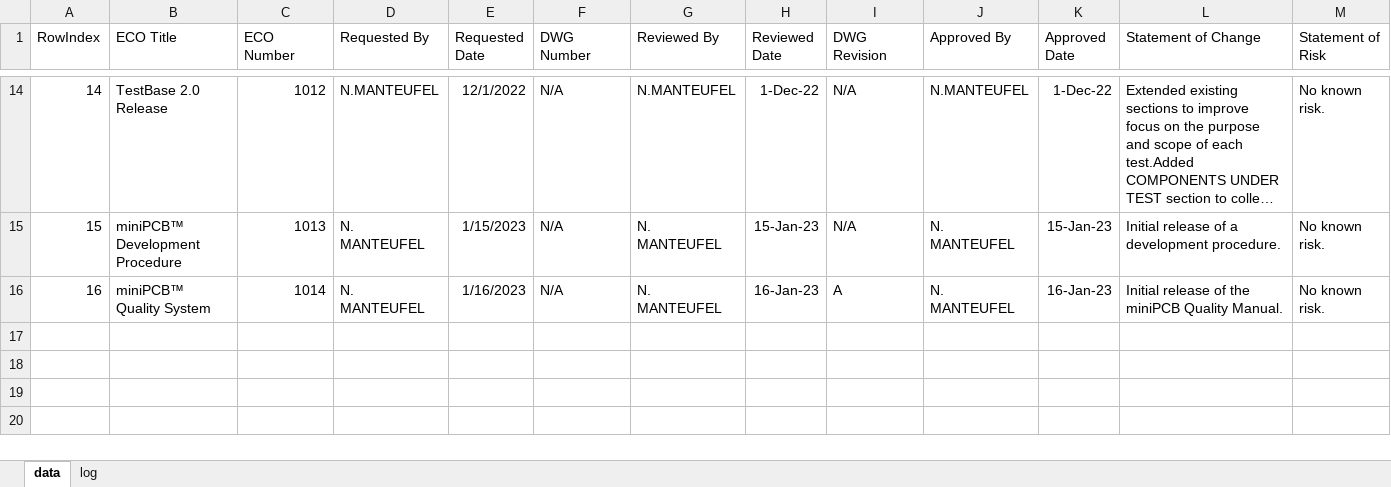
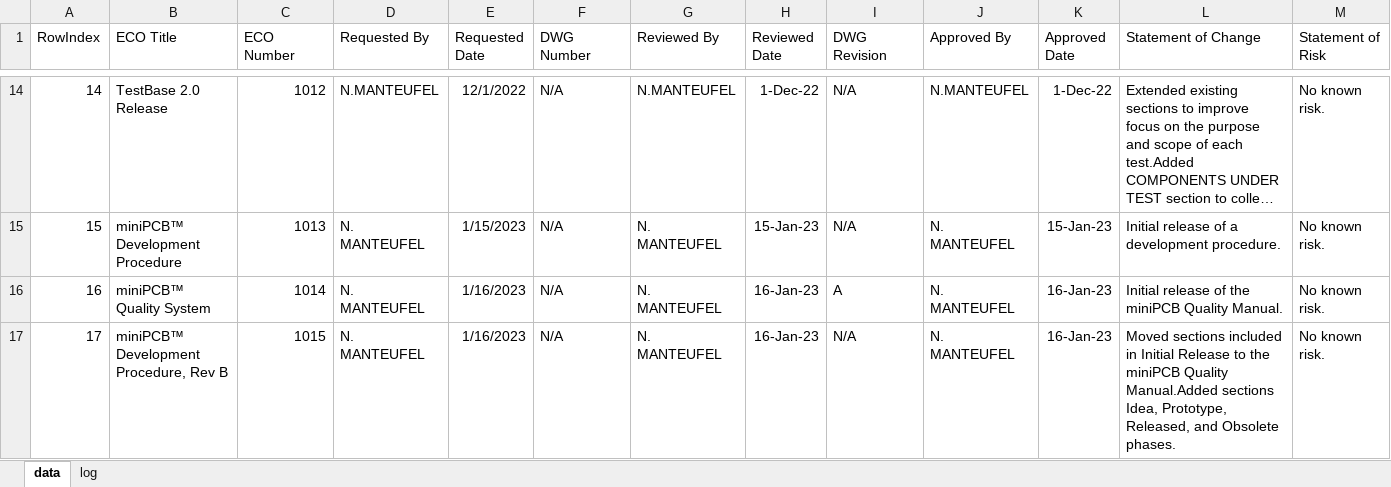
Before and after one commit to miniPCB/EAGLE, an Excel workbook: miniPCB/ENGDOC/ECObase/data/recorddata.xlsx, sheet data, drawn as a sheet; only a part is shown, gaps mark what is left out; long unchanged cells end in …; values as stored, in another font and other column widths than the file's, no borders; rows hold the shown columns only; the diff names each change by its address in the sheet, - before the commit and + after, or states it on an @@ line.

```diff
--- a/miniPCB/ENGDOC/ECObase/data/recorddata.xlsx (sheet data)
+++ b/miniPCB/ENGDOC/ECObase/data/recorddata.xlsx (sheet data)
+row 17: 17 | miniPCB™ Development Procedure, Rev B | 1015 | N. MANTEUFEL | 1/16/2023 | N/A | N. MANTEUFEL | 16-Jan-23 | N/A | N. MANTEUFEL | 16-Jan-23 | Moved sections included in Initial Release to the miniPCB Quality Manual.Added sections Idea, Prototype, Released, and Obsolete phases. | No known risk.
```
Also changed, not shown: miniPCB/ENGDOC/ECObase/ECObase.xlsm, 3 other files.
